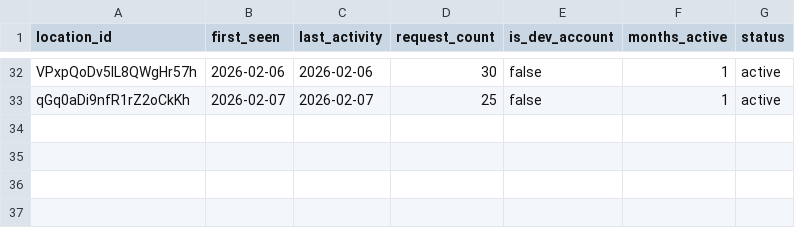
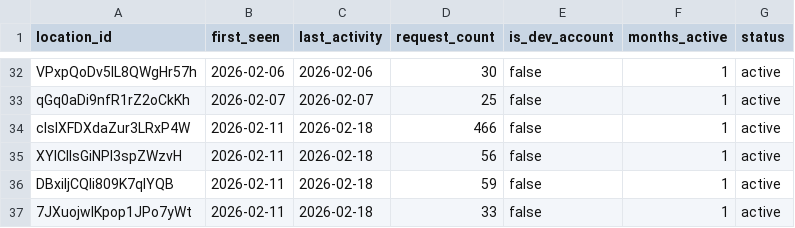
Before and after one commit to dasonshi/custom-object-importer, a CSV file: users.csv, drawn as a sheet; only a part is shown, gaps mark what is left out.

Commit message:
Add retry on transient GHL 500s for fields endpoint, update users.csv
GHL API occasionally returns transient 500s for custom object field
lookups, causing users to see errors and disconnect. Added a single
retry with 1s delay to handle these gracefully. Also added 4 new
installs to users.csv.

```diff
--- a/users.csv
+++ b/users.csv
@@ -33 +33,5 @@ VPxpQoDv5IL8QWgHr57h,2026-02-06,2026-02-06,30,false,1,active
 qGq0aDi9nfR1rZ2oCkKh,2026-02-07,2026-02-07,25,false,1,active
+cIsIXFDXdaZur3LRxP4W,2026-02-11,2026-02-18,466,false,1,active
+XYlCllsGiNPI3spZWzvH,2026-02-11,2026-02-18,56,false,1,active
+DBxiIjCQli809K7qlYQB,2026-02-11,2026-02-18,59,false,1,active
+7JXuojwlKpop1JPo7yWt,2026-02-11,2026-02-18,33,false,1,active
```
Also changed, not shown: 1 other file.
